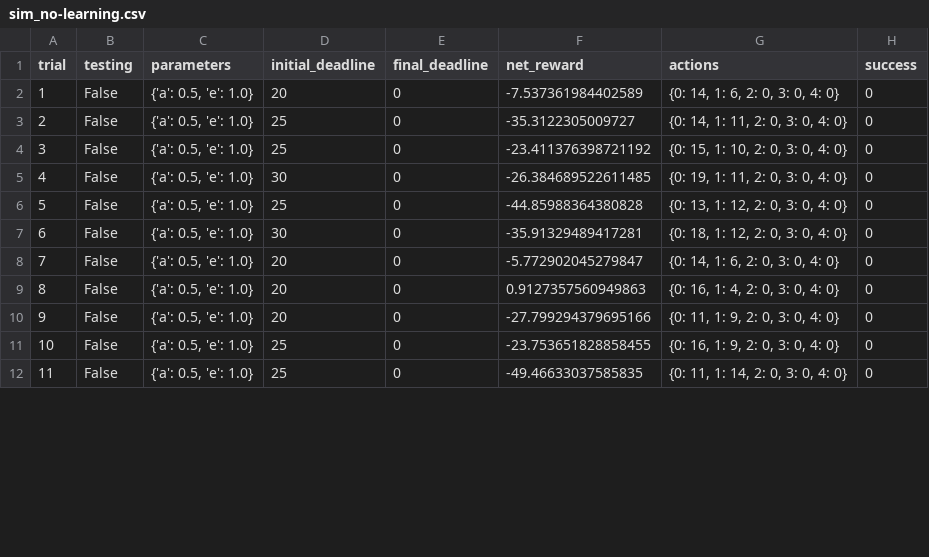
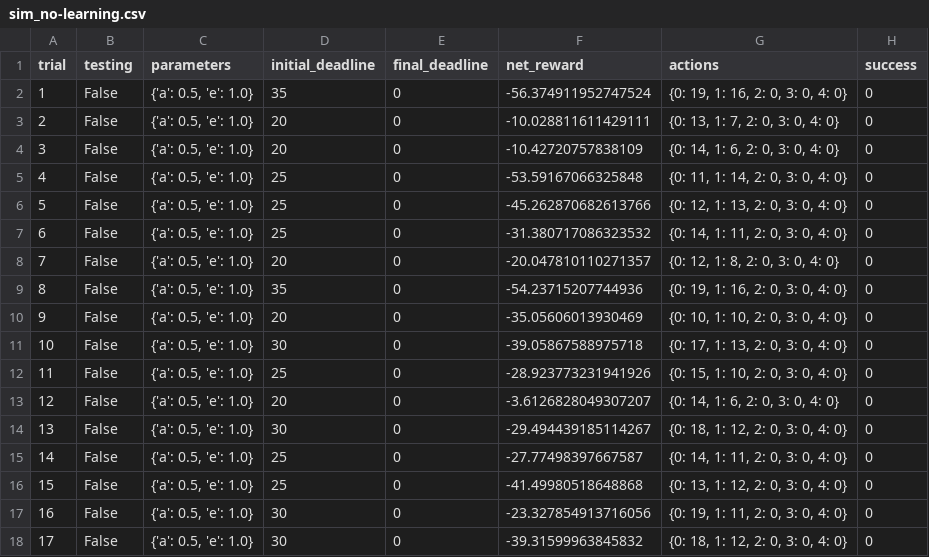
Before and after one commit to xiaoyc003/smartcab, a CSV file: logs/sim_no-learning.csv, drawn as a sheet; only a part is shown; addresses are those after the commit; the diff covers the shown part only; the diff names each change by its address in the sheet, - before the commit and + after, or states it on an @@ line.

```diff
--- a/logs/sim_no-learning.csv
+++ b/logs/sim_no-learning.csv
+row 2: 1 | False | {'a': 0.5, 'e': 1.0} | 35 | 0 | -56.374911952747524 | {0: 19, 1: 16, 2: 0, 3: 0, 4: 0} | 0
+row 3: 2 | False | {'a': 0.5, 'e': 1.0} | 20 | 0 | -10.028811611429111 | {0: 13, 1: 7, 2: 0, 3: 0, 4: 0} | 0
@@ column A (trial) renumbered between rows 4 and 20 @@
-F4 (net_reward): -7.537361984402589
+F4 (net_reward): -10.42720757838109
-F5 (net_reward): -35.3122305009727
+F5 (net_reward): -53.59167066325848
-G5 (actions): {0: 14, 1: 11, 2: 0, 3: 0, 4: 0}
+G5 (actions): {0: 11, 1: 14, 2: 0, 3: 0, 4: 0}
-F6 (net_reward): -23.411376398721192
+F6 (net_reward): -45.262870682613766
-G6 (actions): {0: 15, 1: 10, 2: 0, 3: 0, 4: 0}
+G6 (actions): {0: 12, 1: 13, 2: 0, 3: 0, 4: 0}
-D7 (initial_deadline): 30
+D7 (initial_deadline): 25
-F7 (net_reward): -26.384689522611485
+F7 (net_reward): -31.380717086323532
-G7 (actions): {0: 19, 1: 11, 2: 0, 3: 0, 4: 0}
+G7 (actions): {0: 14, 1: 11, 2: 0, 3: 0, 4: 0}
-D8 (initial_deadline): 25
+D8 (initial_deadline): 20
-F8 (net_reward): -44.85988364380828
+F8 (net_reward): -20.047810110271357
-G8 (actions): {0: 13, 1: 12, 2: 0, 3: 0, 4: 0}
+G8 (actions): {0: 12, 1: 8, 2: 0, 3: 0, 4: 0}
+row 9: 8 | False | {'a': 0.5, 'e': 1.0} | 35 | 0 | -54.23715207744936 | {0: 19, 1: 16, 2: 0, 3: 0, 4: 0} | 0
+row 10: 9 | False | {'a': 0.5, 'e': 1.0} | 20 | 0 | -35.05606013930469 | {0: 10, 1: 10, 2: 0, 3: 0, 4: 0} | 0
-F11 (net_reward): -35.91329489417281
+F11 (net_reward): -39.05867588975718
-G11 (actions): {0: 18, 1: 12, 2: 0, 3: 0, 4: 0}
+G11 (actions): {0: 17, 1: 13, 2: 0, 3: 0, 4: 0}
-D12 (initial_deadline): 20
+D12 (initial_deadline): 25
-F12 (net_reward): -5.772902045279847
+F12 (net_reward): -28.923773231941926
-G12 (actions): {0: 14, 1: 6, 2: 0, 3: 0, 4: 0}
+G12 (actions): {0: 15, 1: 10, 2: 0, 3: 0, 4: 0}
-F13 (net_reward): 0.9127357560949863
+F13 (net_reward): -3.6126828049307207
-G13 (actions): {0: 16, 1: 4, 2: 0, 3: 0, 4: 0}
+G13 (actions): {0: 14, 1: 6, 2: 0, 3: 0, 4: 0}
-D14 (initial_deadline): 20
+D14 (initial_deadline): 30
-F14 (net_reward): -27.799294379695166
+F14 (net_reward): -29.494439185114267
-G14 (actions): {0: 11, 1: 9, 2: 0, 3: 0, 4: 0}
+G14 (actions): {0: 18, 1: 12, 2: 0, 3: 0, 4: 0}
-F15 (net_reward): -23.753651828858455
+F15 (net_reward): -27.77498397667587
-G15 (actions): {0: 16, 1: 9, 2: 0, 3: 0, 4: 0}
+G15 (actions): {0: 14, 1: 11, 2: 0, 3: 0, 4: 0}
-F16 (net_reward): -49.46633037585835
+F16 (net_reward): -41.49980518648868
-G16 (actions): {0: 11, 1: 14, 2: 0, 3: 0, 4: 0}
+G16 (actions): {0: 13, 1: 12, 2: 0, 3: 0, 4: 0}
+row 17: 16 | False | {'a': 0.5, 'e': 1.0} | 30 | 0 | -23.327854913716056 | {0: 19, 1: 11, 2: 0, 3: 0, 4: 0} | 0
+row 18: 17 | False | {'a': 0.5, 'e': 1.0} | 30 | 0 | -39.31599963845832 | {0: 18, 1: 12, 2: 0, 3: 0, 4: 0} | 0
```
Also changed, not shown: 12 added rows and 2 edited cells elsewhere in this file, logs/sim_default-learning.csv, logs/sim_improved-learning.csv, 7 other files.
